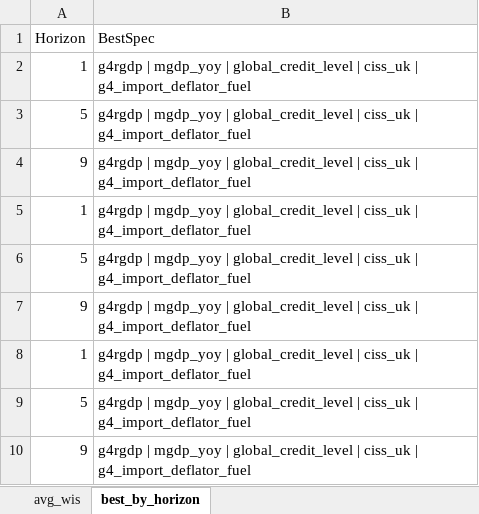
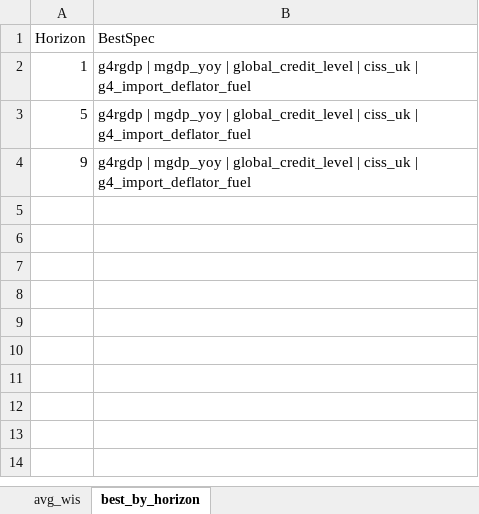
Before and after one commit to GiuliaMantoan/MTP, an Excel workbook: IaR_GaR_April_2026/Outputs/wis/wis_semi-param_gdp_OOS.xlsx, sheet best_by_horizon, drawn as a sheet; values as stored, in another font and other column widths than the file's, no borders; the diff names each change by its address in the sheet, - before the commit and + after, or states it on an @@ line.

```diff
--- a/IaR_GaR_April_2026/Outputs/wis/wis_semi-param_gdp_OOS.xlsx (sheet best_by_horizon)
+++ b/IaR_GaR_April_2026/Outputs/wis/wis_semi-param_gdp_OOS.xlsx (sheet best_by_horizon)
-row 5: 1 | g4rgdp | mgdp_yoy | global_credit_level | ciss_uk | g4_import_deflator_fuel
-row 6: 5 | g4rgdp | mgdp_yoy | global_credit_level | ciss_uk | g4_import_deflator_fuel
-row 7: 9 | g4rgdp | mgdp_yoy | global_credit_level | ciss_uk | g4_import_deflator_fuel
-row 8: 1 | g4rgdp | mgdp_yoy | global_credit_level | ciss_uk | g4_import_deflator_fuel
-row 9: 5 | g4rgdp | mgdp_yoy | global_credit_level | ciss_uk | g4_import_deflator_fuel
-row 10: 9 | g4rgdp | mgdp_yoy | global_credit_level | ciss_uk | g4_import_deflator_fuel
```
Also changed, not shown: sheet avg_wis, IaR_GaR_April_2026/Outputs/semi-param_best_spec_gdp_OOS.xlsx, IaR_GaR_April_2026/Outputs/skewt_best_spec_gdp_OOS.xlsx, 33 other files.
